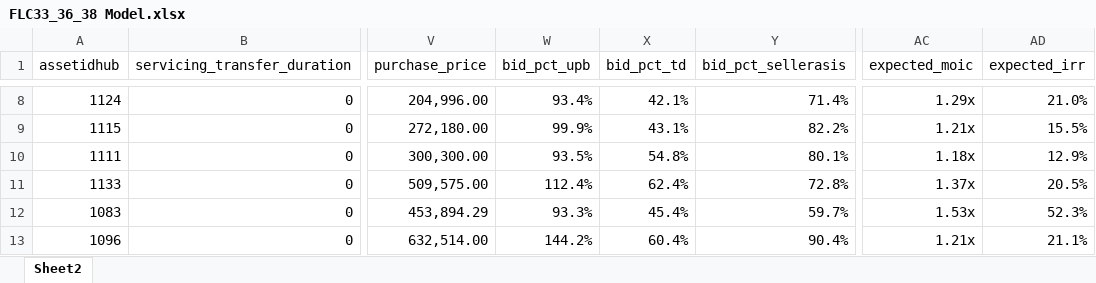
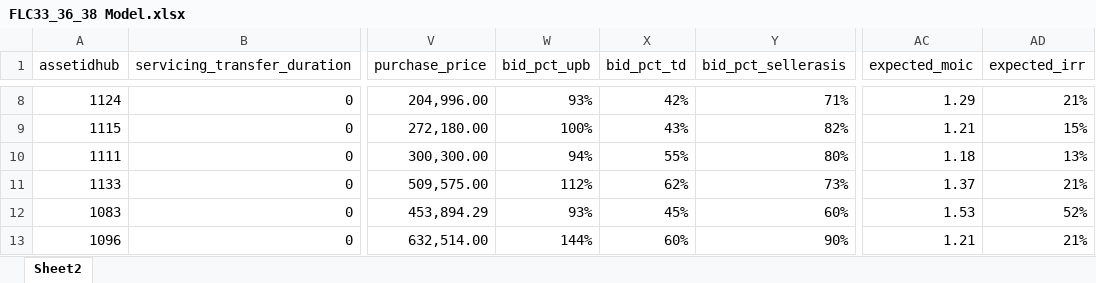
Before and after one commit to garrett-k18/ProjectAlpha_v1, an Excel workbook: projectalphav1/z.Admin/NonGitIgonore/FLC33_36_38 Model.xlsx, sheet Sheet2, drawn as a sheet; only a part is shown, gaps mark what is left out; values as stored, in another font and other column widths than the file's, no borders; conditional formats not drawn; the diff covers the shown part only; the diff names each change by its address in the sheet, - before the commit and + after, or states it on an @@ line.

```diff
--- a/projectalphav1/z.Admin/NonGitIgonore/FLC33_36_38 Model.xlsx (sheet Sheet2)
+++ b/projectalphav1/z.Admin/NonGitIgonore/FLC33_36_38 Model.xlsx (sheet Sheet2)
-W8 (bid_pct_upb): 93.4%
+W8 (bid_pct_upb): 93%
-X8 (bid_pct_td): 42.1%
+X8 (bid_pct_td): 42%
-Y8 (bid_pct_sellerasis): 71.4%
+Y8 (bid_pct_sellerasis): 71%
-AC8 (expected_moic): 1.29x
+AC8 (expected_moic): 1.29
-AD8 (expected_irr): 21.0%
+AD8 (expected_irr): 21%
-W9 (bid_pct_upb): 99.9%
+W9 (bid_pct_upb): 100%
-X9 (bid_pct_td): 43.1%
+X9 (bid_pct_td): 43%
-Y9 (bid_pct_sellerasis): 82.2%
+Y9 (bid_pct_sellerasis): 82%
-AC9 (expected_moic): 1.21x
+AC9 (expected_moic): 1.21
-AD9 (expected_irr): 15.5%
+AD9 (expected_irr): 15%
-W10 (bid_pct_upb): 93.5%
+W10 (bid_pct_upb): 94%
-X10 (bid_pct_td): 54.8%
+X10 (bid_pct_td): 55%
-Y10 (bid_pct_sellerasis): 80.1%
+Y10 (bid_pct_sellerasis): 80%
-AC10 (expected_moic): 1.18x
+AC10 (expected_moic): 1.18
-AD10 (expected_irr): 12.9%
+AD10 (expected_irr): 13%
-W11 (bid_pct_upb): 112.4%
+W11 (bid_pct_upb): 112%
-X11 (bid_pct_td): 62.4%
+X11 (bid_pct_td): 62%
-Y11 (bid_pct_sellerasis): 72.8%
+Y11 (bid_pct_sellerasis): 73%
-AC11 (expected_moic): 1.37x
+AC11 (expected_moic): 1.37
-AD11 (expected_irr): 20.5%
+AD11 (expected_irr): 21%
-W12 (bid_pct_upb): 93.3%
+W12 (bid_pct_upb): 93%
-X12 (bid_pct_td): 45.4%
+X12 (bid_pct_td): 45%
-Y12 (bid_pct_sellerasis): 59.7%
+Y12 (bid_pct_sellerasis): 60%
-AC12 (expected_moic): 1.53x
+AC12 (expected_moic): 1.53
-AD12 (expected_irr): 52.3%
+AD12 (expected_irr): 52%
-W13 (bid_pct_upb): 144.2%
+W13 (bid_pct_upb): 144%
-X13 (bid_pct_td): 60.4%
+X13 (bid_pct_td): 60%
-Y13 (bid_pct_sellerasis): 90.4%
+Y13 (bid_pct_sellerasis): 90%
-AC13 (expected_moic): 1.21x
+AC13 (expected_moic): 1.21
-AD13 (expected_irr): 21.1%
+AD13 (expected_irr): 21%
```
Also changed, not shown: 1621 edited cells elsewhere in this sheet, 51 other files.
